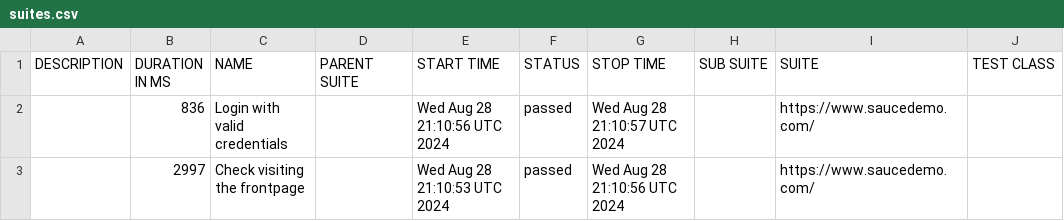
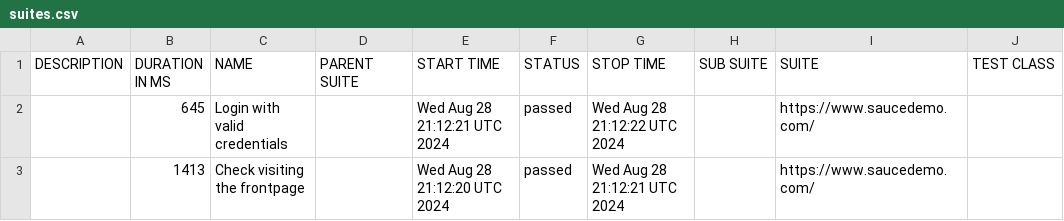
Before and after one commit to Anastas11aZakharova/WebdriverIO, a CSV file: data/suites.csv, drawn as a sheet; only a part is shown; the diff names each change by its address in the sheet, - before the commit and + after, or states it on an @@ line.

```diff
--- a/data/suites.csv
+++ b/data/suites.csv
-B2 (DURATION IN MS): 836
+B2 (DURATION IN MS): 645
-E2 (START TIME): Wed Aug 28 21:10:56 UTC 2024
+E2 (START TIME): Wed Aug 28 21:12:21 UTC 2024
-G2 (STOP TIME): Wed Aug 28 21:10:57 UTC 2024
+G2 (STOP TIME): Wed Aug 28 21:12:22 UTC 2024
-B3 (DURATION IN MS): 2997
+B3 (DURATION IN MS): 1413
-E3 (START TIME): Wed Aug 28 21:10:53 UTC 2024
+E3 (START TIME): Wed Aug 28 21:12:20 UTC 2024
-G3 (STOP TIME): Wed Aug 28 21:10:56 UTC 2024
+G3 (STOP TIME): Wed Aug 28 21:12:21 UTC 2024
```
Also changed, not shown: 18 other files.
